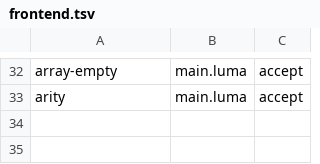
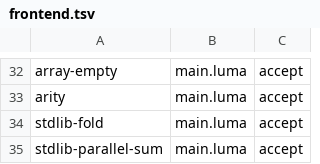
Before and after one commit to maxmurtazin/luma-lang, a TSV file: conformance/frontend.tsv, drawn as a sheet; only a part is shown, gaps mark what is left out; the diff names each change by its address in the sheet, - before the commit and + after, or states it on an @@ line.

```diff
--- a/conformance/frontend.tsv
+++ b/conformance/frontend.tsv
+row 34: stdlib-fold | main.luma | accept
+row 35: stdlib-parallel-sum | main.luma | accept
```
Also changed, not shown: 25 other files.
